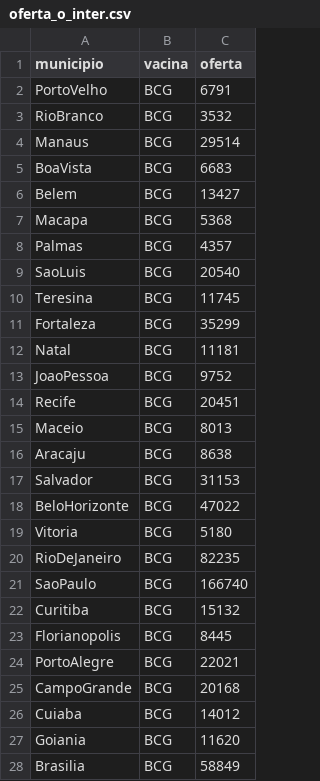
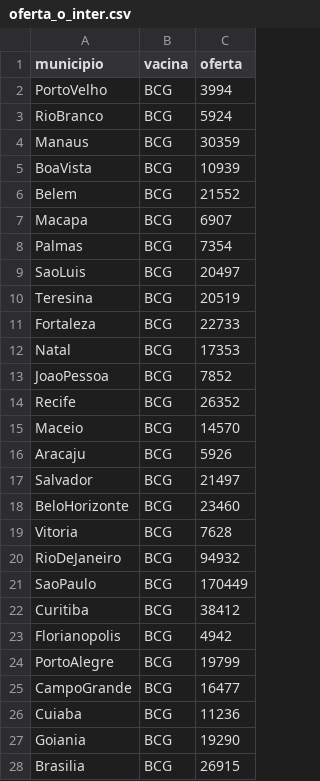
Before and after one commit to MatheusPercine/Optimizing_Vaccine_Distribution, a CSV file: Aplicacao_Gurobi_Python/caso_nacional/oferta_o_inter.csv, drawn as a sheet; only a part is shown; the diff covers the shown part only.

```diff
--- a/Aplicacao_Gurobi_Python/caso_nacional/oferta_o_inter.csv
+++ b/Aplicacao_Gurobi_Python/caso_nacional/oferta_o_inter.csv
@@ -1,28 +1,28 @@
 municipio,vacina,oferta
-PortoVelho,BCG,6791
-RioBranco,BCG,3532
-Manaus,BCG,29514
-BoaVista,BCG,6683
-Belem,BCG,13427
-Macapa,BCG,5368
-Palmas,BCG,4357
-SaoLuis,BCG,20540
-Teresina,BCG,11745
-Fortaleza,BCG,35299
-Natal,BCG,11181
-JoaoPessoa,BCG,9752
-Recife,BCG,20451
-Maceio,BCG,8013
-Aracaju,BCG,8638
-Salvador,BCG,31153
-BeloHorizonte,BCG,47022
-Vitoria,BCG,5180
-RioDeJaneiro,BCG,82235
-SaoPaulo,BCG,166740
-Curitiba,BCG,15132
-Florianopolis,BCG,8445
-PortoAlegre,BCG,22021
-CampoGrande,BCG,20168
-Cuiaba,BCG,14012
-Goiania,BCG,11620
-Brasilia,BCG,58849
+PortoVelho,BCG,3994
+RioBranco,BCG,5924
+Manaus,BCG,30359
+BoaVista,BCG,10939
+Belem,BCG,21552
+Macapa,BCG,6907
+Palmas,BCG,7354
+SaoLuis,BCG,20497
+Teresina,BCG,20519
+Fortaleza,BCG,22733
+Natal,BCG,17353
+JoaoPessoa,BCG,7852
+Recife,BCG,26352
+Maceio,BCG,14570
+Aracaju,BCG,5926
+Salvador,BCG,21497
+BeloHorizonte,BCG,23460
+Vitoria,BCG,7628
+RioDeJaneiro,BCG,94932
+SaoPaulo,BCG,170449
+Curitiba,BCG,38412
+Florianopolis,BCG,4942
+PortoAlegre,BCG,19799
+CampoGrande,BCG,16477
+Cuiaba,BCG,11236
+Goiania,BCG,19290
+Brasilia,BCG,26915
```
Also changed, not shown: 162 edited cells elsewhere in this file, Aplicacao_Gurobi_Python/caso_nacional/estados.csv, Aplicacao_Gurobi_Python/caso_nacional/municipios.csv, 8 other files.
